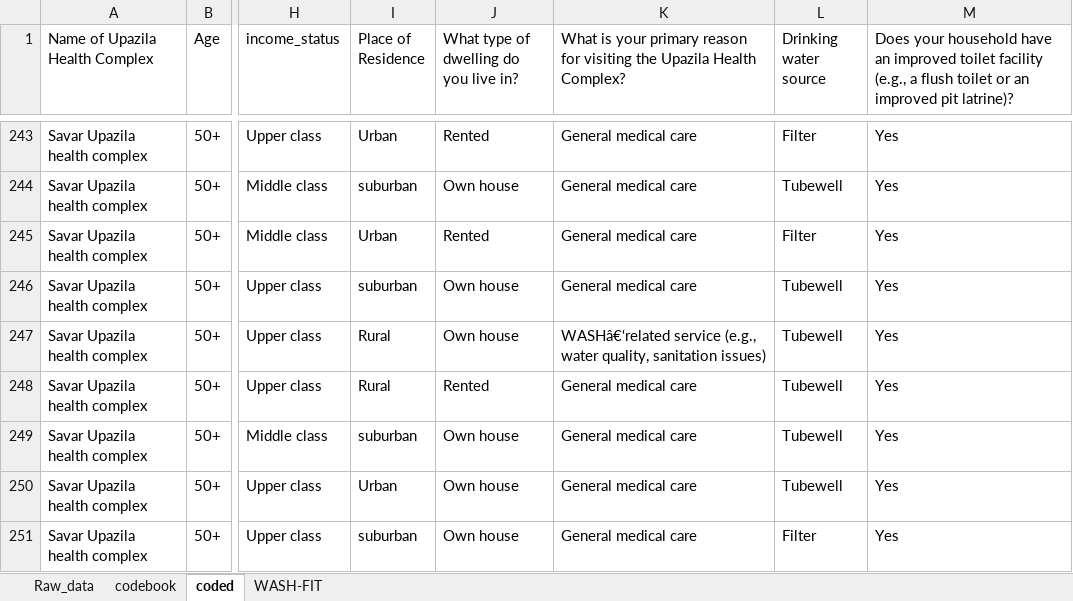
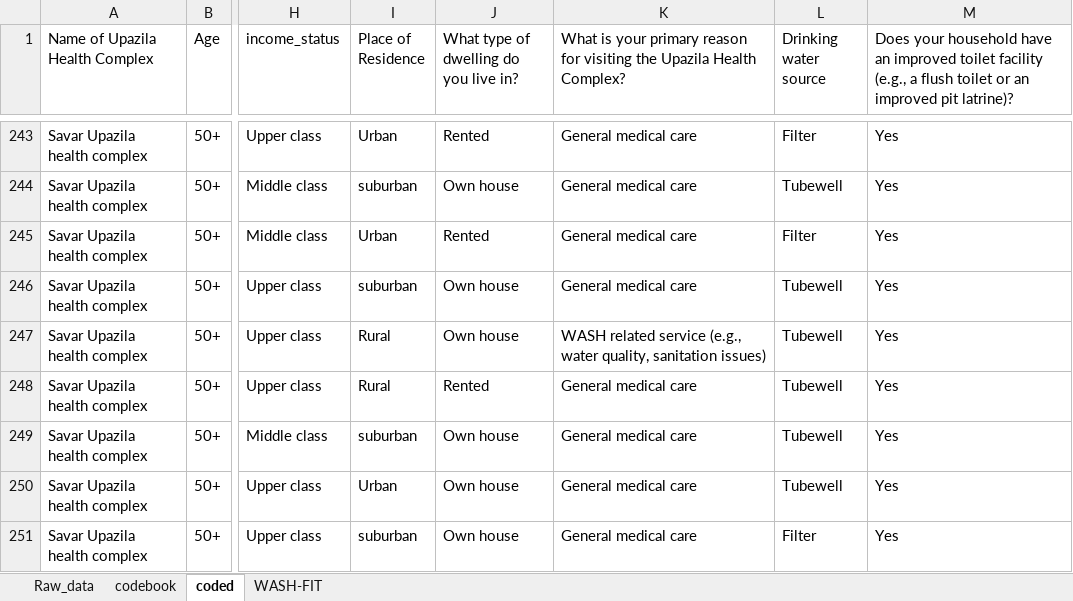
Before and after one commit to ekramsaikat/dissertation, an Excel workbook: coded data/WASH Data.xlsx, sheet coded, drawn as a sheet; only a part is shown, gaps mark what is left out; values as stored, in another font and other column widths than the file's, no borders; the diff covers the shown part only; the diff names each change by its address in the sheet, - before the commit and + after, or states it on an @@ line.

```diff
--- a/coded data/WASH Data.xlsx (sheet coded)
+++ b/coded data/WASH Data.xlsx (sheet coded)
-K247: WASHâ€‘related service (e.g.,…
+K247: WASH related service (e.g.,…
```
Also changed, not shown: 21 edited cells elsewhere in this sheet, sheet Raw_data, 5 other files.
